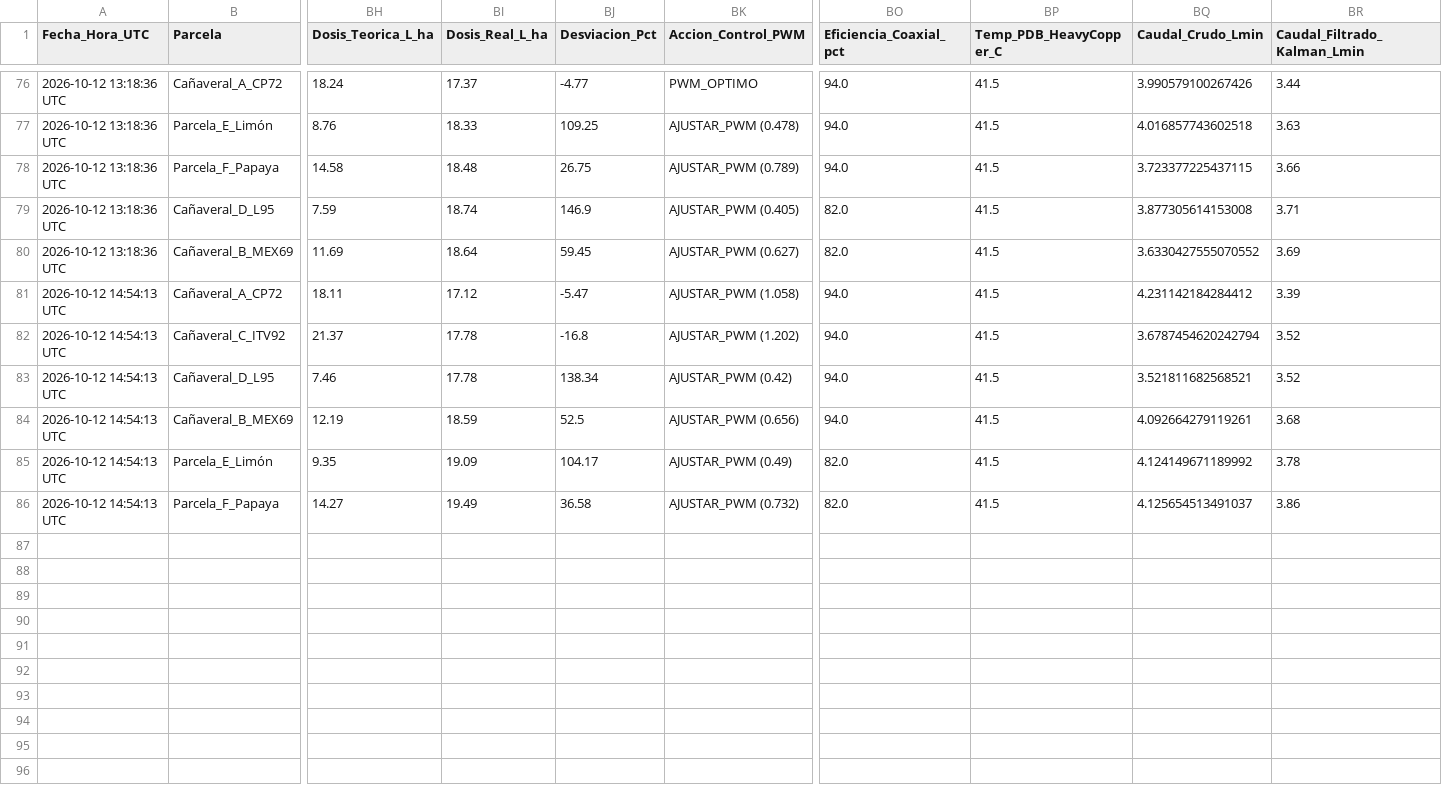
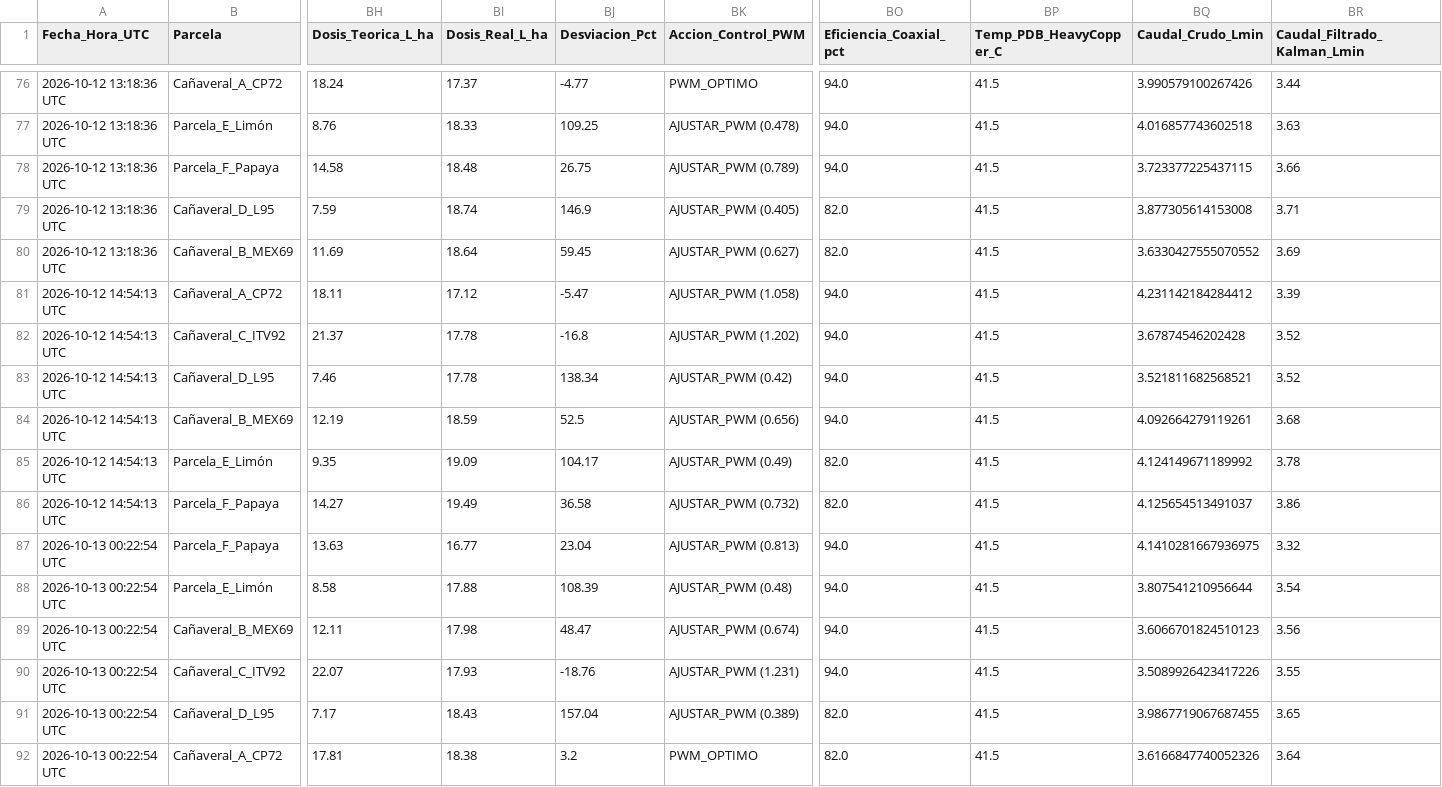
Before and after one commit to Weldimer/Prototipo-Dron-Agricola-Perlaco, a CSV file: simulation/historical_learning_log.csv, drawn as a sheet; only a part is shown, gaps mark what is left out; rows hold the shown columns only; the diff names each change by its address in the sheet, - before the commit and + after, or states it on an @@ line.

```diff
--- a/simulation/historical_learning_log.csv
+++ b/simulation/historical_learning_log.csv
-BQ82 (Caudal_Crudo_Lmin): 3.6787454620242794
+BQ82 (Caudal_Crudo_Lmin): 3.67874546202428
+row 87: 2026-10-13 00:22:54 UTC | Parcela_F_Papaya | 13.63 | 16.77 | 23.04 | AJUSTAR_PWM (0.813) | 94.0 | 41.5 | 4.1410281667936975 | 3.32
+row 88: 2026-10-13 00:22:54 UTC | Parcela_E_Limón | 8.58 | 17.88 | 108.39 | AJUSTAR_PWM (0.48) | 94.0 | 41.5 | 3.807541210956644 | 3.54
+row 89: 2026-10-13 00:22:54 UTC | Cañaveral_B_MEX69 | 12.11 | 17.98 | 48.47 | AJUSTAR_PWM (0.674) | 94.0 | 41.5 | 3.6066701824510123 | 3.56
+row 90: 2026-10-13 00:22:54 UTC | Cañaveral_C_ITV92 | 22.07 | 17.93 | -18.76 | AJUSTAR_PWM (1.231) | 94.0 | 41.5 | 3.5089926423417226 | 3.55
+row 91: 2026-10-13 00:22:54 UTC | Cañaveral_D_L95 | 7.17 | 18.43 | 157.04 | AJUSTAR_PWM (0.389) | 82.0 | 41.5 | 3.9867719067687455 | 3.65
+row 92: 2026-10-13 00:22:54 UTC | Cañaveral_A_CP72 | 17.81 | 18.38 | 3.2 | PWM_OPTIMO | 82.0 | 41.5 | 3.6166847740052326 | 3.64
```
Also changed, not shown: 2 other files.
